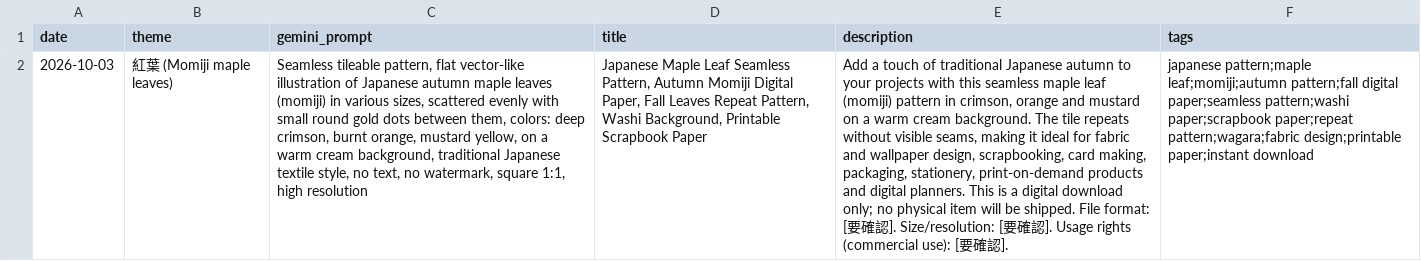
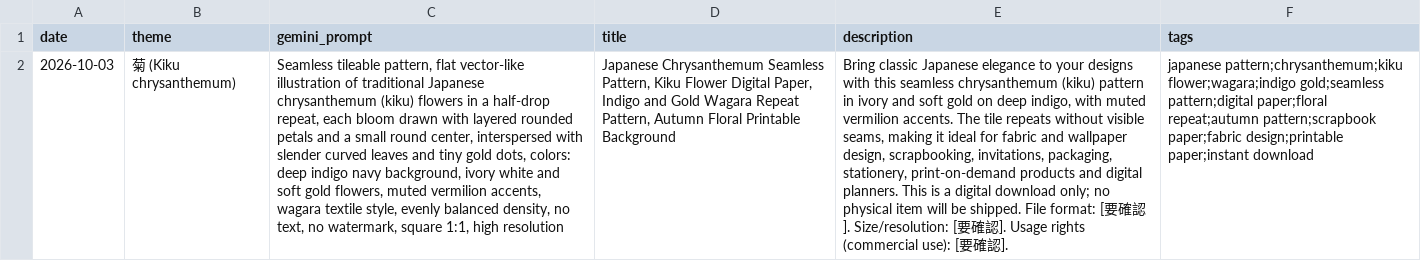
Before and after one commit to Segway0422/drawer, a CSV file: listings.csv, drawn as a sheet; the diff names each change by its address in the sheet, - before the commit and + after, or states it on an @@ line.

```diff
--- a/listings.csv
+++ b/listings.csv
-B2 (theme): 紅葉 (Momiji maple leaves)
+B2 (theme): 菊 (Kiku chrysanthemum)
-C2 (gemini_prompt): …illustration of Japanese autumn maple leaves (momiji) in various sizes, scattered evenly with small round gold dots between them, colors: deep crimson, burnt orange, mustard yellow, on a warm cream background, traditional Japanese textile style, no text,…
+C2 (gemini_prompt): …illustration of traditional Japanese chrysanthemum (kiku) flowers in a half-drop repeat, each bloom drawn with layered rounded petals and a small round center, interspersed with slender curved leaves and tiny gold dots, colors: deep indigo navy background, ivory white and soft gold flowers, muted vermilion accents, wagara textile style, evenly balanced density, no text,…
-D2 (title): Japanese Maple Leaf Seamless Pattern, Autumn Momiji Digital Paper, Fall Leaves Repeat Pattern, Washi Background, Printable Scrapbook Paper
+D2 (title): Japanese Chrysanthemum Seamless Pattern, Kiku Flower Digital Paper, Indigo and Gold Wagara Repeat Pattern, Autumn Floral Printable Background
-E2 (description): Add a touch of traditional Japanese autumn to your projects with this seamless maple leaf (momiji) pattern in crimson, orange and mustard on a warm cream background. The tile repeats without visible seams, making it ideal for fabric and wallpaper design, scrapbooking, card making, packaging, stationery,…
+E2 (description): Bring classic Japanese elegance to your designs with this seamless chrysanthemum (kiku) pattern in ivory and soft gold on deep indigo, with muted vermilion accents. The tile repeats without visible seams, making it ideal for fabric and wallpaper design, scrapbooking, invitations, packaging, stationery,…
-F2 (tags): japanese pattern;maple leaf;momiji;autumn pattern;fall digital paper;seamless pattern;washi paper;scrapbook paper;repeat pattern;wagara;fabric design;printable paper;instant…
+F2 (tags): japanese pattern;chrysanthemum;kiku flower;wagara;indigo gold;seamless pattern;digital paper;floral repeat;autumn pattern;scrapbook paper;fabric design;printable paper;instant…
```
